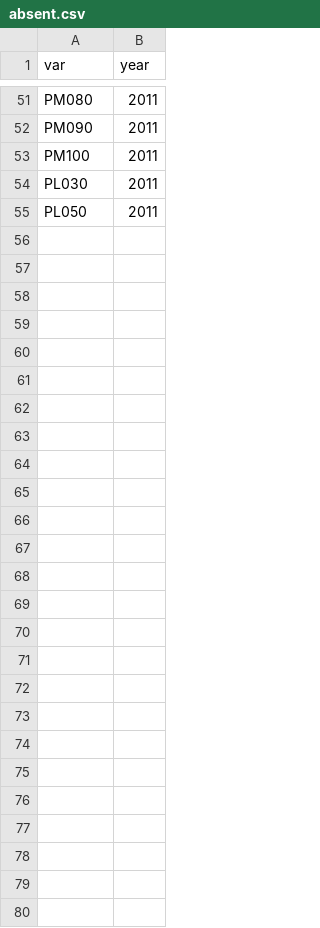
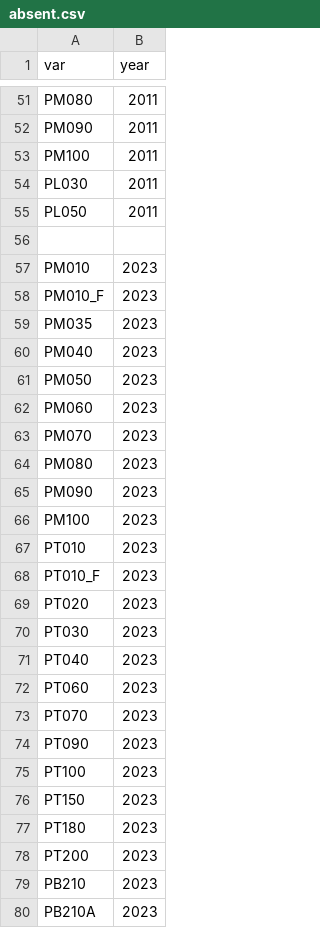
Before and after one commit to jcpernias/itp2, a CSV file: data-raw/absent.csv, drawn as a sheet; only a part is shown, gaps mark what is left out.

Commit message:
WIP

```diff
--- a/data-raw/absent.csv
+++ b/data-raw/absent.csv
@@ -55 +55,26 @@ PL030, 2011
 PL050, 2011
+
+PM010, 2023
+PM010_F, 2023
+PM035, 2023
+PM040, 2023
+PM050, 2023
+PM060, 2023
+PM070, 2023
+PM080, 2023
+PM090, 2023
+PM100, 2023
+PT010, 2023
+PT010_F, 2023
+PT020, 2023
+PT030, 2023
+PT040, 2023
+PT060, 2023
+PT070, 2023
+PT090, 2023
+PT100, 2023
+PT150, 2023
+PT180, 2023
+PT200, 2023
+PB210, 2023
+PB210A, 2023
```
